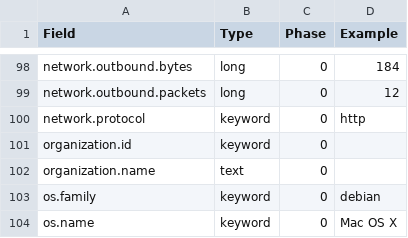
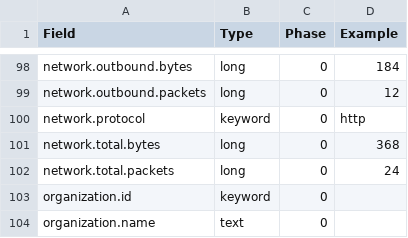
Before and after one commit to elastic/ecs, a CSV file: schema.csv, drawn as a sheet; only a part is shown, gaps mark what is left out; the shorter side is filled out with more unchanged rows.

Commit message:
Added Network Total Metrics
Added network.total.bytes and network.total.packets as response to PR #2

```diff
--- a/schema.csv
+++ b/schema.csv
@@ -100,2 +100,4 @@ network.outbound.packets,long,0,12
 network.protocol,keyword,0,http
+network.total.bytes,long,0,368
+network.total.packets,long,0,24
 organization.id,keyword,0,
```
Also changed, not shown: 4 other files.
